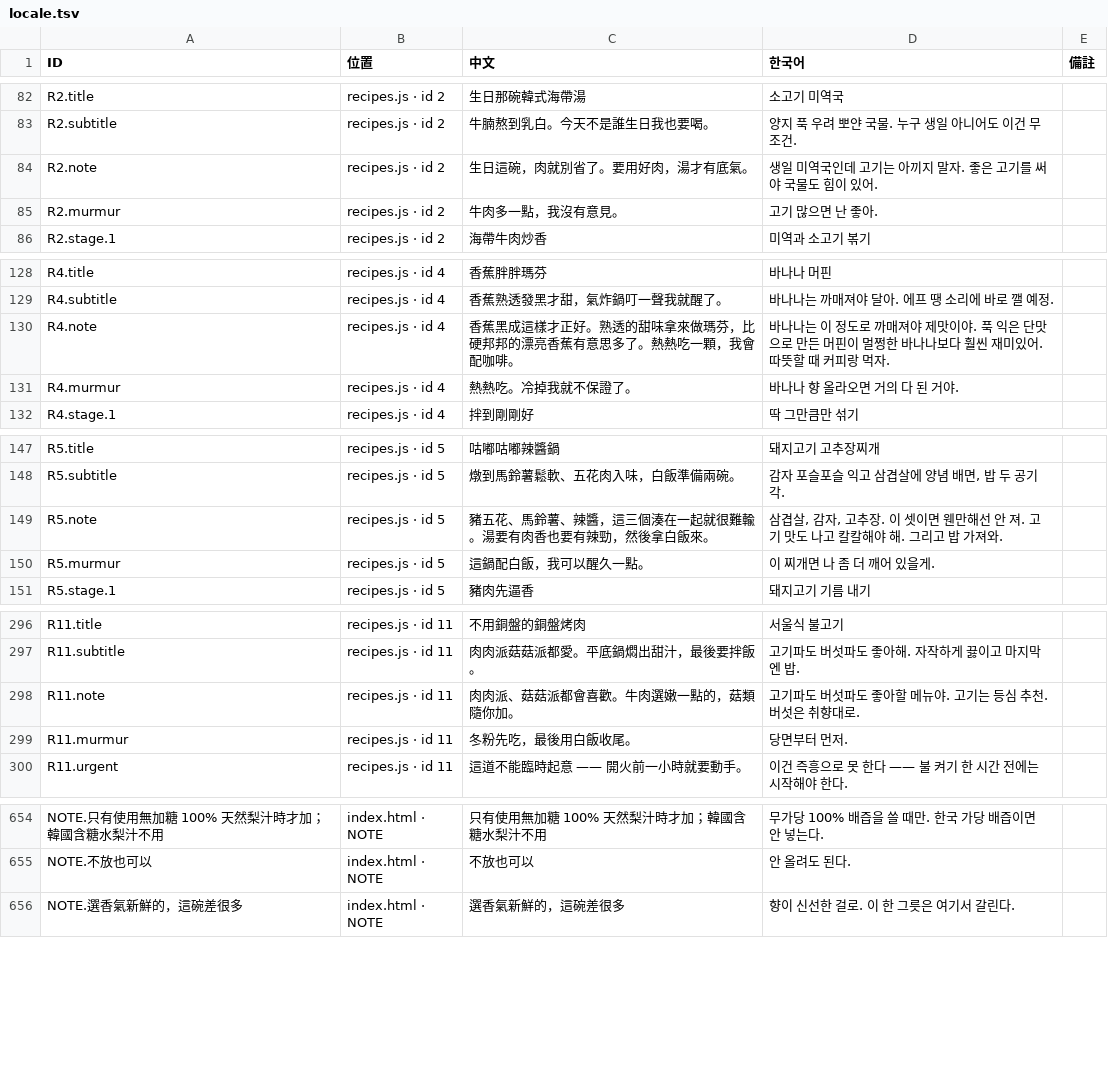
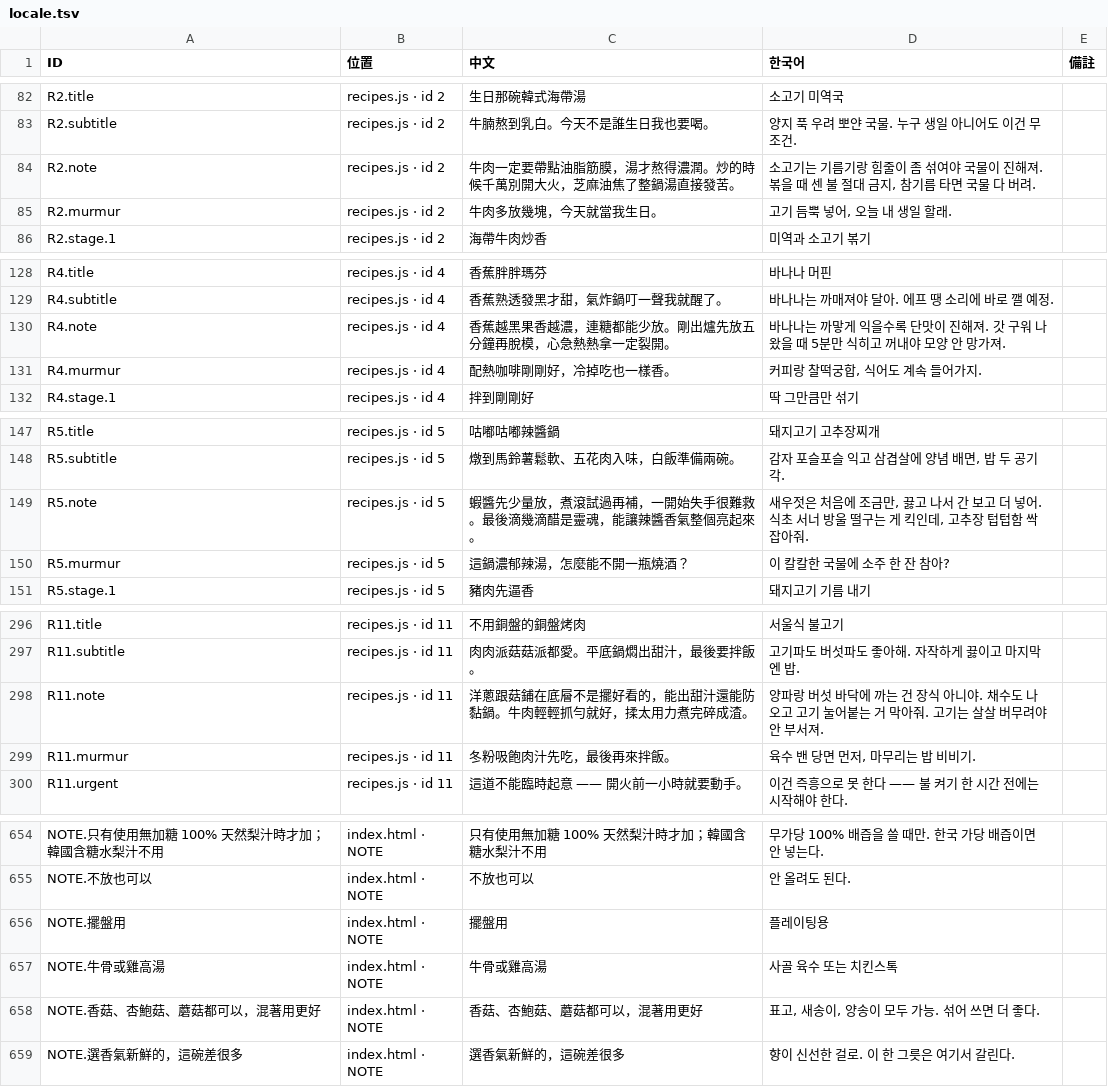
Before and after one commit to showbesun/bo-kitchen, a TSV file: locale.tsv, drawn as a sheet; only a part is shown, gaps mark what is left out; the diff covers the shown part only.

```diff
--- a/locale.tsv
+++ b/locale.tsv
@@ -83,4 +83,4 @@ R2.title	recipes.js · id 2	生日那碗韓式海帶湯	소고기 미역국
 R2.subtitle	recipes.js · id 2	牛腩熬到乳白。今天不是誰生日我也要喝。	양지 푹 우려 뽀얀 국물. 누구 생일 아니어도 이건 무조건.	
-R2.note	recipes.js · id 2	生日這碗，肉就別省了。要用好肉，湯才有底氣。	생일 미역국인데 고기는 아끼지 말자. 좋은 고기를 써야 국물도 힘이 있어.	
-R2.murmur	recipes.js · id 2	牛肉多一點，我沒有意見。	고기 많으면 난 좋아.	
+R2.note	recipes.js · id 2	牛肉一定要帶點油脂筋膜，湯才熬得濃潤。炒的時候千萬別開大火，芝麻油焦了整鍋湯直接發苦。	소고기는 기름기랑 힘줄이 좀 섞여야 국물이 진해져. 볶을 때 센 불 절대 금지, 참기름 타면 국물 다 버려.	
+R2.murmur	recipes.js · id 2	牛肉多放幾塊，今天就當我生日。	고기 듬뿍 넣어, 오늘 내 생일 할래.	
 R2.stage.1	recipes.js · id 2	海帶牛肉炒香	미역과 소고기 볶기	
@@ -129,4 +129,4 @@ R4.title	recipes.js · id 4	香蕉胖胖瑪芬	바나나 머핀
 R4.subtitle	recipes.js · id 4	香蕉熟透發黑才甜，氣炸鍋叮一聲我就醒了。	바나나는 까매져야 달아. 에프 땡 소리에 바로 깰 예정.	
-R4.note	recipes.js · id 4	香蕉黑成這樣才正好。熟透的甜味拿來做瑪芬，比硬邦邦的漂亮香蕉有意思多了。熱熱吃一顆，我會配咖啡。	바나나는 이 정도로 까매져야 제맛이야. 푹 익은 단맛으로 만든 머핀이 멀쩡한 바나나보다 훨씬 재미있어. 따뜻할 때 커피랑 먹자.	
-R4.murmur	recipes.js · id 4	熱熱吃。冷掉我就不保證了。	바나나 향 올라오면 거의 다 된 거야.	
+R4.note	recipes.js · id 4	香蕉越黑果香越濃，連糖都能少放。剛出爐先放五分鐘再脫模，心急熱熱拿一定裂開。	바나나는 까맣게 익을수록 단맛이 진해져. 갓 구워 나왔을 때 5분만 식히고 꺼내야 모양 안 망가져.	
+R4.murmur	recipes.js · id 4	配熱咖啡剛剛好，冷掉吃也一樣香。	커피랑 찰떡궁합, 식어도 계속 들어가지.	
 R4.stage.1	recipes.js · id 4	拌到剛剛好	딱 그만큼만 섞기	
@@ -148,4 +148,4 @@ R5.title	recipes.js · id 5	咕嘟咕嘟辣醬鍋	돼지고기 고추장찌개
 R5.subtitle	recipes.js · id 5	燉到馬鈴薯鬆軟、五花肉入味，白飯準備兩碗。	감자 포슬포슬 익고 삼겹살에 양념 배면, 밥 두 공기 각.	
-R5.note	recipes.js · id 5	豬五花、馬鈴薯、辣醬，這三個湊在一起就很難輸。湯要有肉香也要有辣勁，然後拿白飯來。	삼겹살, 감자, 고추장. 이 셋이면 웬만해선 안 져. 고기 맛도 나고 칼칼해야 해. 그리고 밥 가져와.	
-R5.murmur	recipes.js · id 5	這鍋配白飯，我可以醒久一點。	이 찌개면 나 좀 더 깨어 있을게.	
+R5.note	recipes.js · id 5	蝦醬先少量放，煮滾試過再補，一開始失手很難救。最後滴幾滴醋是靈魂，能讓辣醬香氣整個亮起來。	새우젓은 처음에 조금만, 끓고 나서 간 보고 더 넣어. 식초 서너 방울 떨구는 게 킥인데, 고추장 텁텁함 싹 잡아줘.	
+R5.murmur	recipes.js · id 5	這鍋濃郁辣湯，怎麼能不開一瓶燒酒？	이 칼칼한 국물에 소주 한 잔 참아?	
 R5.stage.1	recipes.js · id 5	豬肉先逼香	돼지고기 기름 내기	
@@ -297,4 +297,4 @@ R11.title	recipes.js · id 11	不用銅盤的銅盤烤肉	서울식 불고기
 R11.subtitle	recipes.js · id 11	肉肉派菇菇派都愛。平底鍋燜出甜汁，最後要拌飯。	고기파도 버섯파도 좋아해. 자작하게 끓이고 마지막엔 밥.	
-R11.note	recipes.js · id 11	肉肉派、菇菇派都會喜歡。牛肉選嫩一點的，菇類隨你加。	고기파도 버섯파도 좋아할 메뉴야. 고기는 등심 추천. 버섯은 취향대로.	
-R11.murmur	recipes.js · id 11	冬粉先吃，最後用白飯收尾。	당면부터 먼저.	
+R11.note	recipes.js · id 11	洋蔥跟菇鋪在底層不是擺好看的，能出甜汁還能防黏鍋。牛肉輕輕抓勻就好，揉太用力煮完碎成渣。	양파랑 버섯 바닥에 까는 건 장식 아니야. 채수도 나오고 고기 눌어붙는 거 막아줘. 고기는 살살 버무려야 안 부서져.	
+R11.murmur	recipes.js · id 11	冬粉吸飽肉汁先吃，最後再來拌飯。	육수 밴 당면 먼저, 마무리는 밥 비비기.	
 R11.urgent	recipes.js · id 11	這道不能臨時起意 —— 開火前一小時就要動手。	이건 즉흥으로 못 한다 —— 불 켜기 한 시간 전에는 시작해야 한다.	
@@ -655,2 +655,5 @@ NOTE.只有使用無加糖 100% 天然梨汁時才加；韓國含糖水梨汁不
 NOTE.不放也可以	index.html · NOTE	不放也可以	안 올려도 된다.	
+NOTE.擺盤用	index.html · NOTE	擺盤用	플레이팅용	
+NOTE.牛骨或雞高湯	index.html · NOTE	牛骨或雞高湯	사골 육수 또는 치킨스톡	
+NOTE.香菇、杏鮑菇、蘑菇都可以，混著用更好	index.html · NOTE	香菇、杏鮑菇、蘑菇都可以，混著用更好	표고, 새송이, 양송이 모두 가능. 섞어 쓰면 더 좋다.	
 NOTE.選香氣新鮮的，這碗差很多	index.html · NOTE	選香氣新鮮的，這碗差很多	향이 신선한 걸로. 이 한 그릇은 여기서 갈린다.	
```
Also changed, not shown: 15 edited cells elsewhere in this file, 3 other files.
